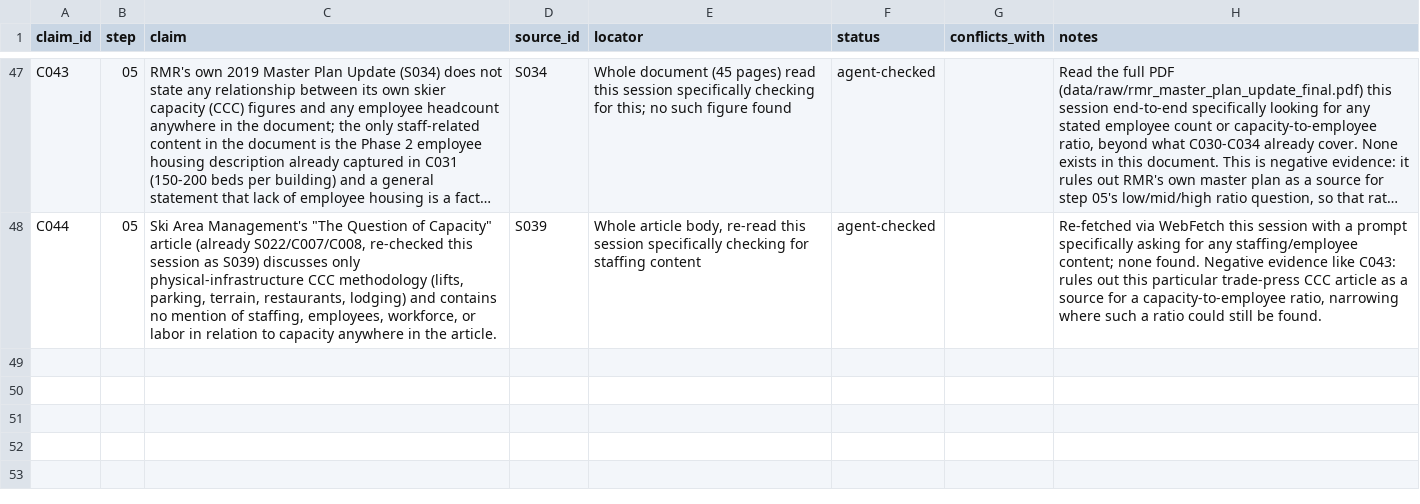
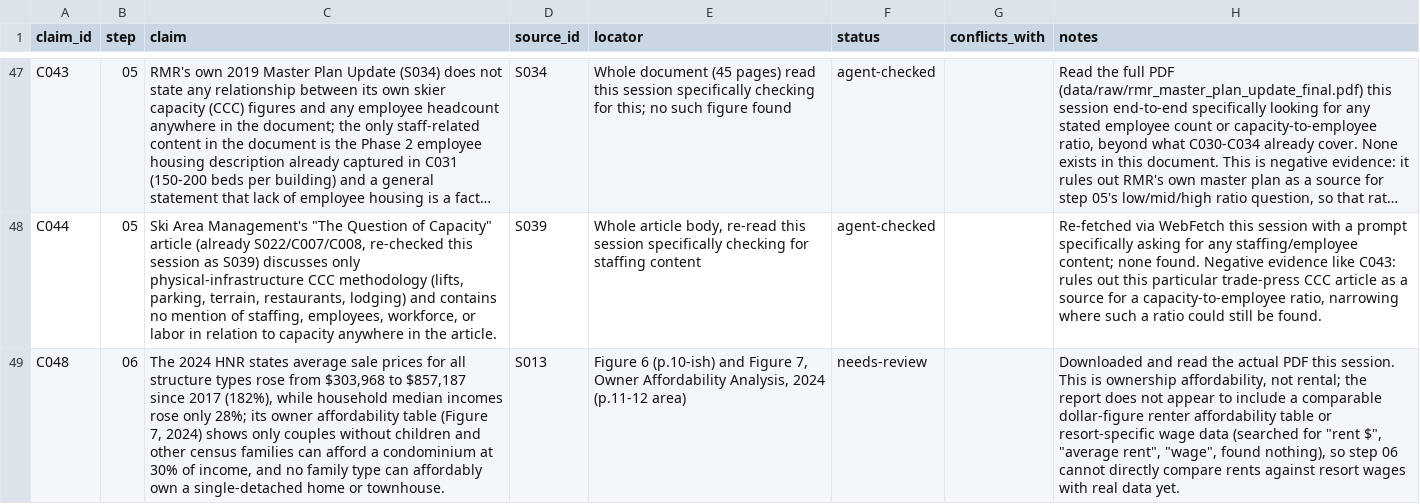
Before and after one commit to Jasonfan28/resort_plan, a CSV file: research/claims.csv, drawn as a sheet; only a part is shown, gaps mark what is left out; long unchanged cells end in …; the diff names each change by its address in the sheet, - before the commit and + after, or states it on an @@ line.

Commit message:
Add C048: ownership affordability figures from the 2024 HNR (step 06)

```diff
--- a/research/claims.csv
+++ b/research/claims.csv
+row 49: C048 | 06 | The 2024 HNR states average sale prices for all structure types rose from $303,968 to $857,187 since 2017 (182%), while household median incomes rose only 28%; its owner affordability table (Figure 7, 2024) shows only couples without children and other census families can afford a condominium at 30% of income, and no family type can affordably own a single-detached home or townhouse. | S013 | Figure 6 (p.10-ish) and Figure 7, Owner Affordability Analysis, 2024 (p.11-12 area) | needs-review |  | Downloaded and read the actual PDF this session. This is ownership affordability, not rental; the report does not appear to include a comparable dollar-figure renter affordability table or resort-specific wage data (searched for "rent $", "average rent", "wage", found nothing), so step 06 cannot directly compare rents against resort wages with real data yet.
```
